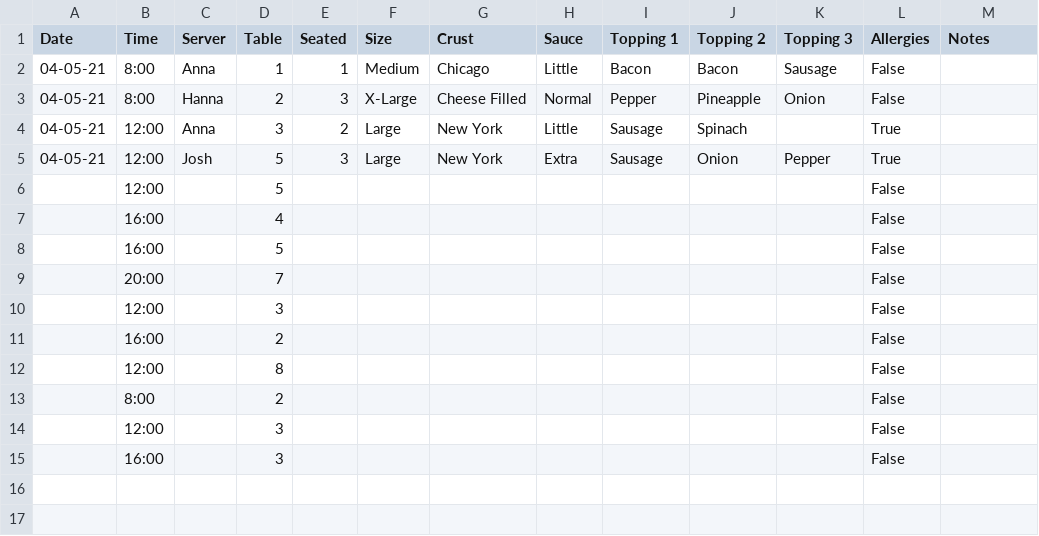
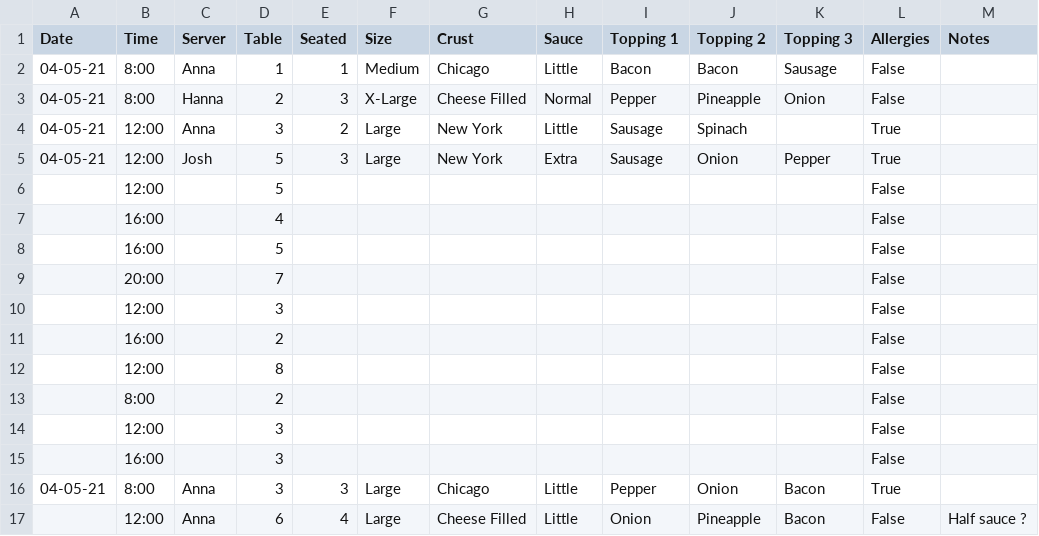
Before and after one commit to TastyBiscot/CCT211-Project, a CSV file: All_Orders_2021-04-05.csv, drawn as a sheet.

```diff
--- a/All_Orders_2021-04-05.csv
+++ b/All_Orders_2021-04-05.csv
@@ -29 +29,5 @@ Date,Time,Server,Table,Seated,Size,Crust,Sauce,Topping 1,Topping 2,Topping 3,All
 "
+04-05-21,8:00,Anna,3,3,Large,Chicago,Little,Pepper,Onion,Bacon,True,"
+"
+,12:00,Anna,6,4,Large,Cheese Filled,Little,Onion,Pineapple,Bacon,False,"Half sauce ?
+"
```
Also changed, not shown: 3 other files.
